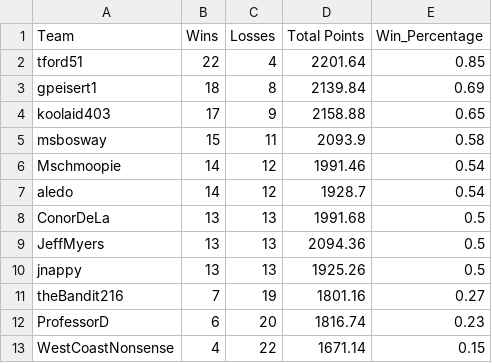
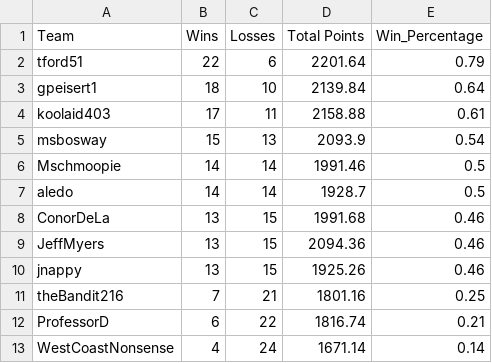
Before and after one commit to MLDERES/LegendsOfGridiron, a CSV file: data/standings/league_BB4.csv, drawn as a sheet.

```diff
--- a/data/standings/league_BB4.csv
+++ b/data/standings/league_BB4.csv
@@ -1,13 +1,13 @@
 Team,Wins,Losses,Total Points,Win_Percentage
-tford51,22,4,2201.64,0.85
-gpeisert1,18,8,2139.84,0.69
-koolaid403,17,9,2158.88,0.65
-msbosway,15,11,2093.9,0.58
-Mschmoopie,14,12,1991.46,0.54
-aledo,14,12,1928.7,0.54
-ConorDeLa,13,13,1991.68,0.5
-JeffMyers,13,13,2094.36,0.5
-jnappy,13,13,1925.26,0.5
-theBandit216,7,19,1801.16,0.27
-ProfessorD,6,20,1816.74,0.23
-WestCoastNonsense,4,22,1671.14,0.15
+tford51,22,6,2201.64,0.79
+gpeisert1,18,10,2139.84,0.64
+koolaid403,17,11,2158.88,0.61
+msbosway,15,13,2093.9,0.54
+Mschmoopie,14,14,1991.46,0.5
+aledo,14,14,1928.7,0.5
+ConorDeLa,13,15,1991.68,0.46
+JeffMyers,13,15,2094.36,0.46
+jnappy,13,15,1925.26,0.46
+theBandit216,7,21,1801.16,0.25
+ProfessorD,6,22,1816.74,0.21
+WestCoastNonsense,4,24,1671.14,0.14
```
Also changed, not shown: data/standings/league_BB3.csv, data/standings/league_BB5.csv, 7 other files.
